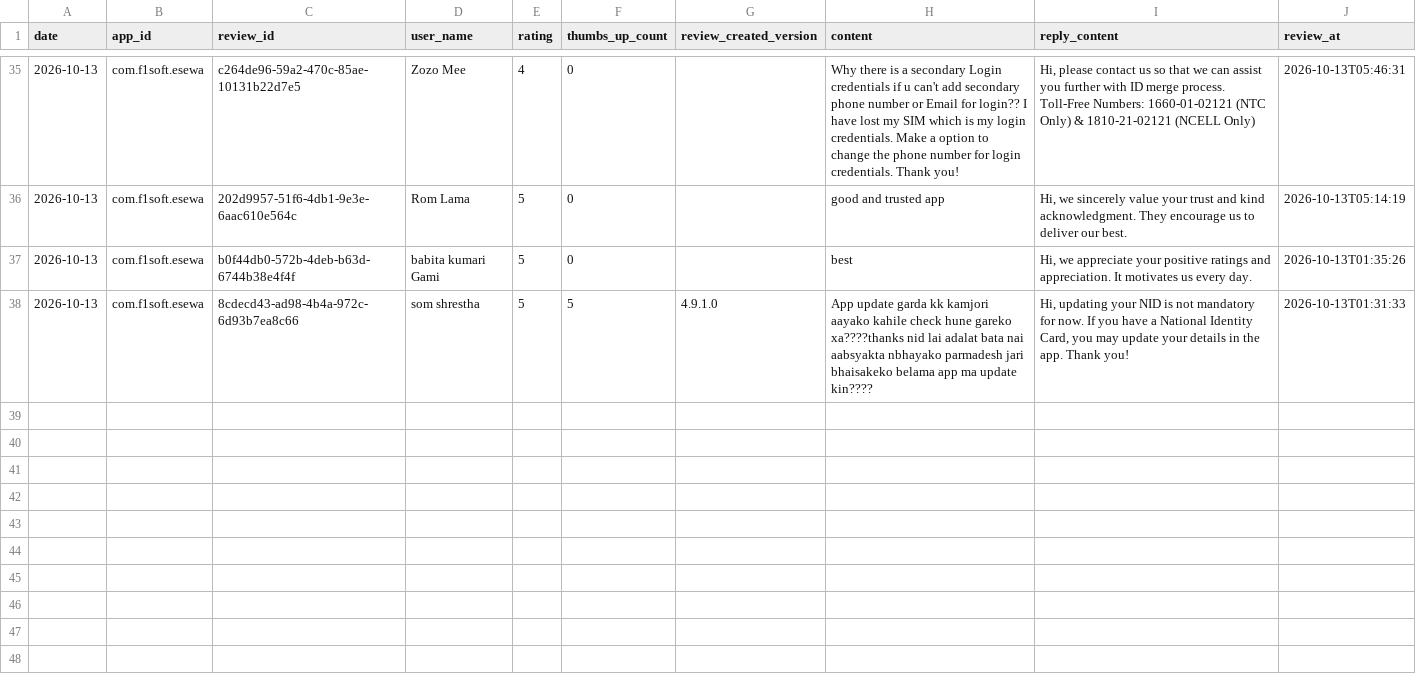
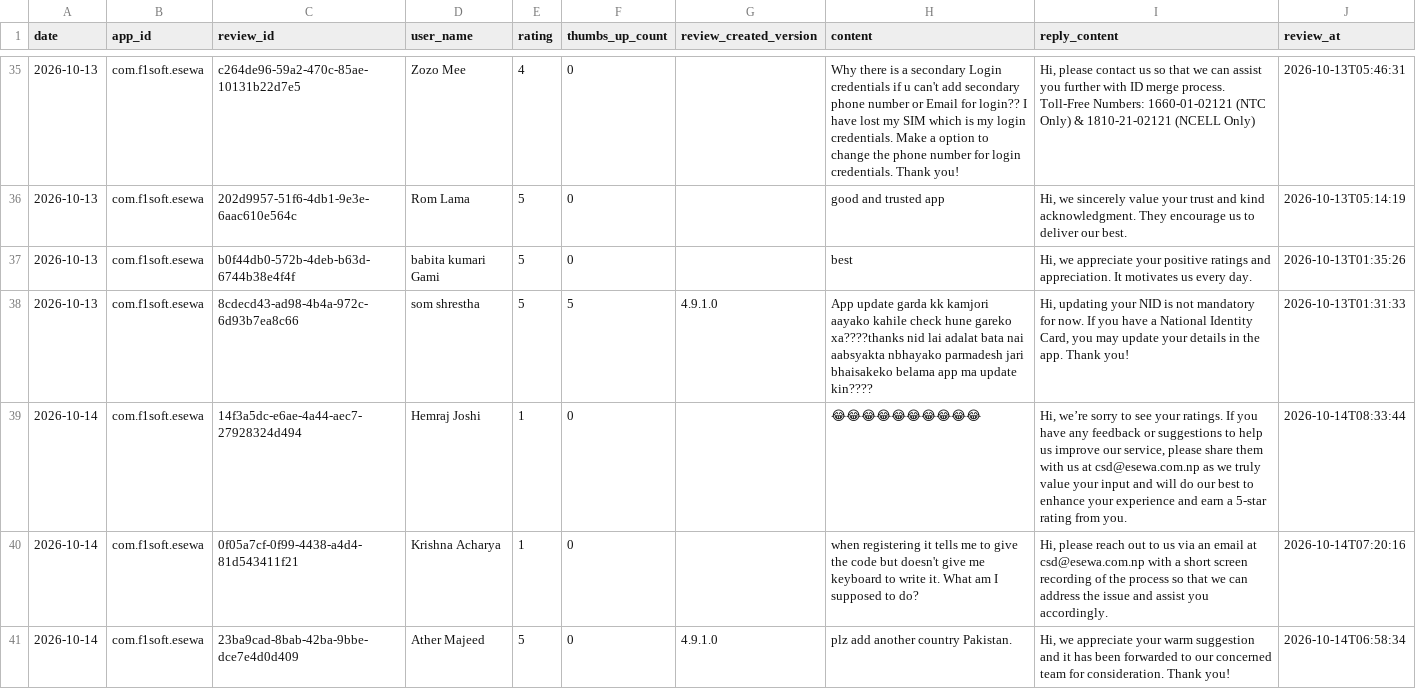
Before and after one commit to g10drasingh/App-Install-Tracker, a CSV file: data/reviews_2026-10.csv, drawn as a sheet; only a part is shown, gaps mark what is left out.

```diff
--- a/data/reviews_2026-10.csv
+++ b/data/reviews_2026-10.csv
@@ -38 +38,4 @@ date,app_id,review_id,user_name,rating,thumbs_up_count,review_created_version,co
 2026-10-13,com.f1soft.esewa,8cdecd43-ad98-4b4a-972c-6d93b7ea8c66,som shrestha,5,5,4.9.1.0,App update garda kk kamjori aayako kahile check hune gareko xa????thanks nid lai adalat bata nai aabsyakta nbhayako parmadesh jari bhaisakeko belama app ma update kin????,"Hi, updating your NID is not mandatory for now. If you have a National Identity Card, you may update your details in the app. Thank you!",2026-10-13T01:31:33
+2026-10-14,com.f1soft.esewa,14f3a5dc-e6ae-4a44-aec7-27928324d494,Hemraj Joshi,1,0,,😂😂😂😂😂😂😂😂😂😂,"Hi, we’re sorry to see your ratings. If you have any feedback or suggestions to help us improve our service, please share them with us at csd@esewa.com.np as we truly value your input and will do our best to enhance your experience and earn a 5-star rating from you.",2026-10-14T08:33:44
+2026-10-14,com.f1soft.esewa,0f05a7cf-0f99-4438-a4d4-81d543411f21,Krishna Acharya,1,0,,when registering it tells me to give the code but doesn't give me keyboard to write it. What am I supposed to do?,"Hi, please reach out to us via an email at csd@esewa.com.np with a short screen recording of the process so that we can address the issue and assist you accordingly.",2026-10-14T07:20:16
+2026-10-14,com.f1soft.esewa,23ba9cad-8bab-42ba-9bbe-dce7e4d0d409,Ather Majeed,5,0,4.9.1.0,plz add another country Pakistan.,"Hi, we appreciate your warm suggestion and it has been forwarded to our concerned team for consideration. Thank you!",2026-10-14T06:58:34
```
Also changed, not shown: data/app_installs.csv.
